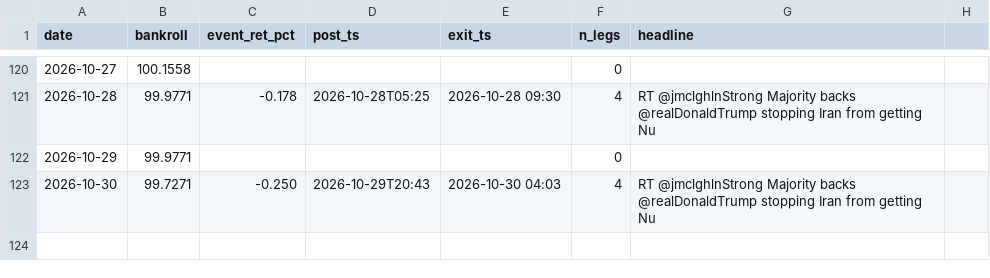
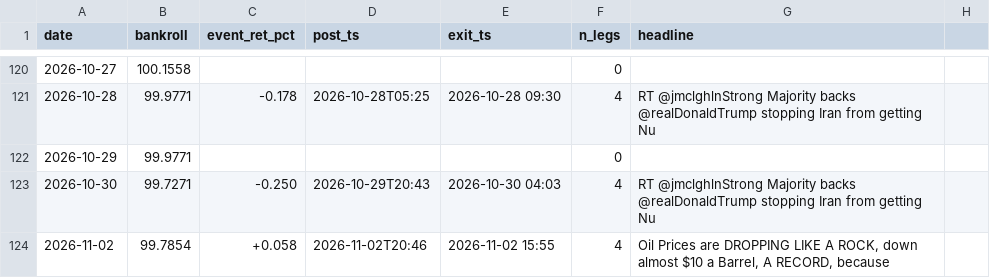
Before and after one commit to blaggr/Claude, a CSV file: experiments/simulation/ledger.csv, drawn as a sheet; only a part is shown, gaps mark what is left out.

```diff
--- a/experiments/simulation/ledger.csv
+++ b/experiments/simulation/ledger.csv
@@ -123 +123,2 @@ date,bankroll,event_ret_pct,post_ts,exit_ts,n_legs,headline
 2026-10-30,99.7271,-0.250,2026-10-29T20:43,2026-10-30 04:03,4,"RT @jmclghlnStrong Majority backs @realDonaldTrump stopping Iran from getting Nu"
+2026-11-02,99.7854,+0.058,2026-11-02T20:46,2026-11-02 15:55,4,"Oil Prices are DROPPING LIKE A ROCK, down almost $10 a Barrel, A RECORD, because"
```
Also changed, not shown: 2 other files.
